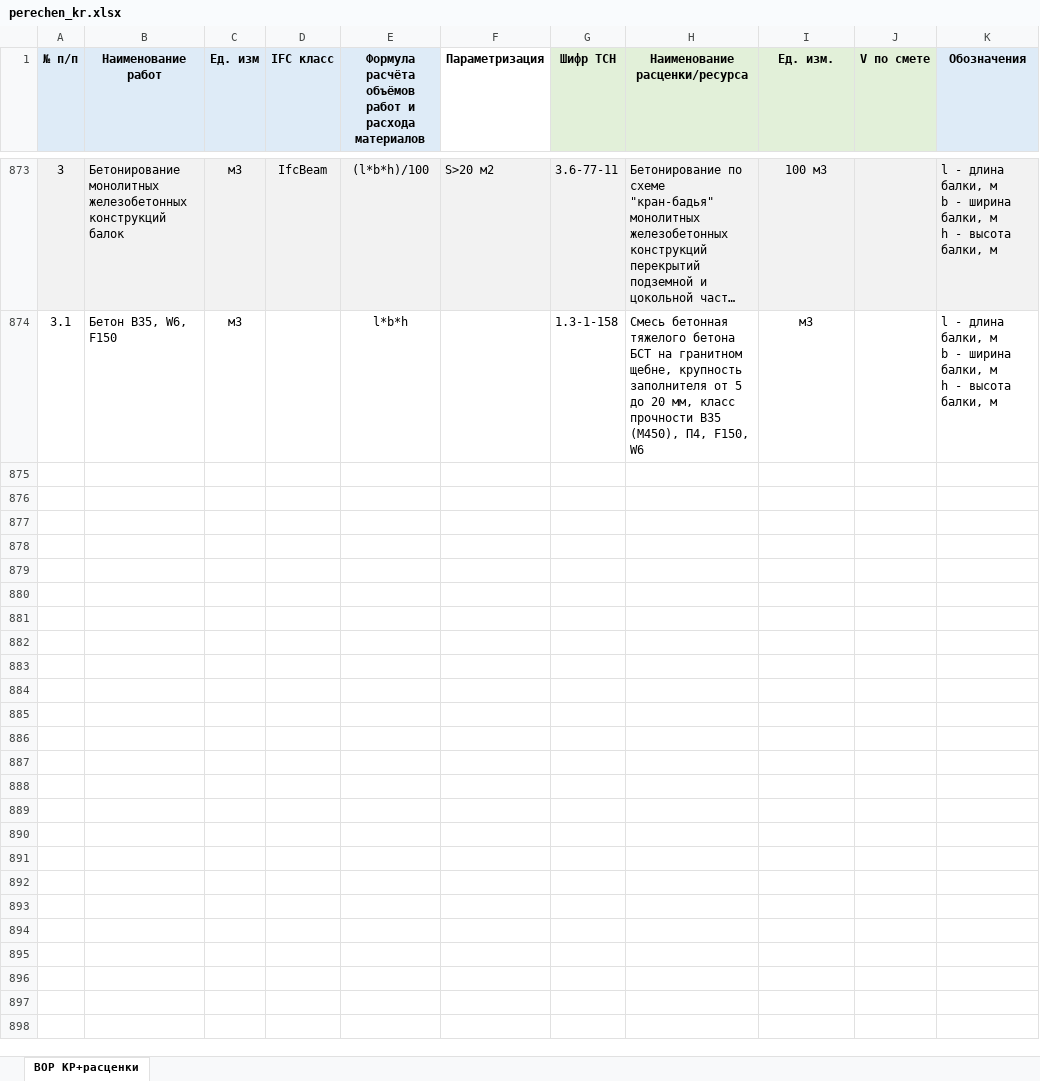
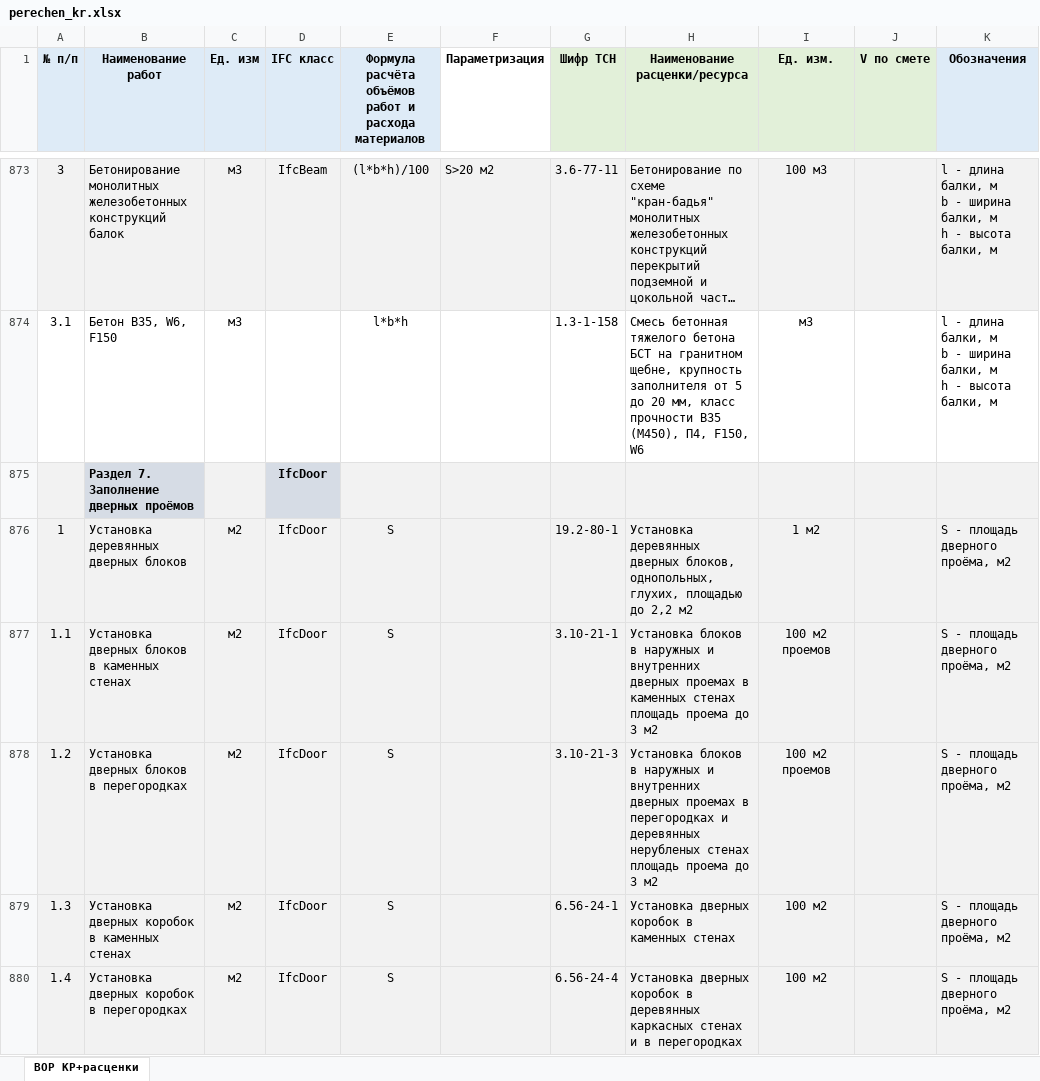
Before and after one commit to vit050587/ai-ifc-vor-generator, an Excel workbook: data/perechen_kr.xlsx, sheet ВОР КР+расценки, drawn as a sheet; only a part is shown, gaps mark what is left out; long unchanged cells end in …; values as stored, in another font and other column widths than the file's, no borders; conditional formats not drawn; the diff covers the shown part only; the diff names each change by its address in the sheet, - before the commit and + after, or states it on an @@ line.

Commit message:
Обновлена база, добавлены АР элементы ifcDoor. Исключительно для примера

```diff
--- a/data/perechen_kr.xlsx (sheet ВОР КР+расценки)
+++ b/data/perechen_kr.xlsx (sheet ВОР КР+расценки)
+row 875:  | Раздел 7. Заполнение дверных проёмов |  | IfcDoor
+row 876: 1 | Установка деревянных дверных блоков | м2 | IfcDoor | S |  | 19.2-80-1 | Установка деревянных дверных блоков, однопольных, глухих, площадью до 2,2 м2 | 1 м2 |  | S - площадь дверного проёма, м2
+row 877: 1.1 | Установка дверных блоков в каменных стенах | м2 | IfcDoor | S |  | 3.10-21-1 | Установка блоков в наружных и внутренних дверных проемах в каменных стенах площадь проема до 3 м2 | 100 м2 проемов |  | S - площадь дверного проёма, м2
+row 878: 1.2 | Установка дверных блоков в перегородках | м2 | IfcDoor | S |  | 3.10-21-3 | Установка блоков в наружных и внутренних дверных проемах в перегородках и деревянных нерубленых стенах площадь проема до 3 м2 | 100 м2 проемов |  | S - площадь дверного проёма, м2
+row 879: 1.3 | Установка дверных коробок в каменных стенах | м2 | IfcDoor | S |  | 6.56-24-1 | Установка дверных коробок в каменных стенах | 100 м2 |  | S - площадь дверного проёма, м2
+row 880: 1.4 | Установка дверных коробок в перегородках | м2 | IfcDoor | S |  | 6.56-24-4 | Установка дверных коробок в деревянных каркасных стенах и в перегородках | 100 м2 |  | S - площадь дверного проёма, м2
```
Also changed, not shown: 5 added rows elsewhere in this sheet, 1 other file.
